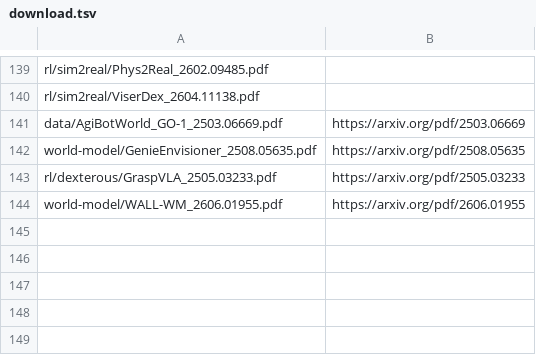
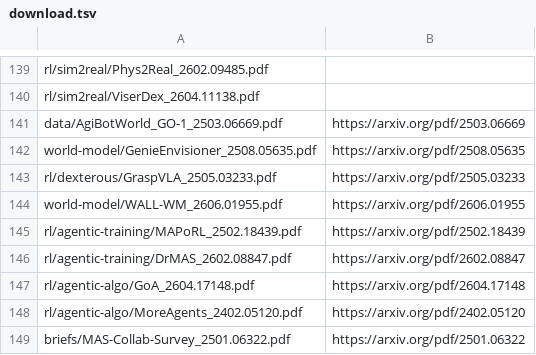
Before and after one commit to luohu-arch/physical_intelligence_study, a TSV file: papers/download.tsv, drawn as a sheet; only a part is shown, gaps mark what is left out; the diff names each change by its address in the sheet, - before the commit and + after, or states it on an @@ line.

```diff
--- a/papers/download.tsv
+++ b/papers/download.tsv
+row 145: rl/agentic-training/MAPoRL_2502.18439.pdf | https://arxiv.org/pdf/2502.18439
+row 146: rl/agentic-training/DrMAS_2602.08847.pdf | https://arxiv.org/pdf/2602.08847
+row 147: rl/agentic-algo/GoA_2604.17148.pdf | https://arxiv.org/pdf/2604.17148
+row 148: rl/agentic-algo/MoreAgents_2402.05120.pdf | https://arxiv.org/pdf/2402.05120
+row 149: briefs/MAS-Collab-Survey_2501.06322.pdf | https://arxiv.org/pdf/2501.06322
```
Also changed, not shown: papers/manifest.tsv, tables/vla_research_watchlist.csv, 6 other files.
